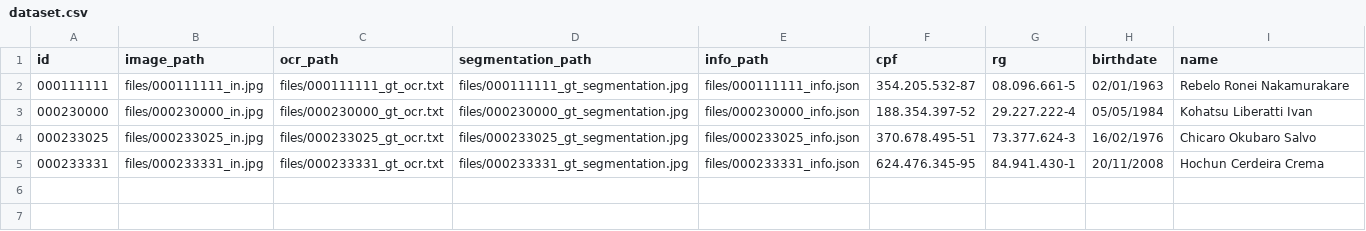
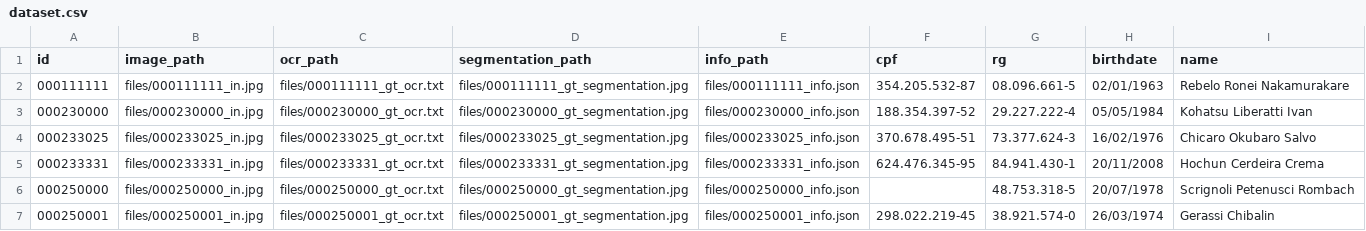
Before and after one commit to GregorioFornetti/extrator-info-rg, a CSV file: RG-Dataset/dataset.csv, drawn as a sheet.

```diff
--- a/RG-Dataset/dataset.csv
+++ b/RG-Dataset/dataset.csv
@@ -5 +5,3 @@ id;image_path;ocr_path;segmentation_path;info_path;cpf;rg;birthdate;name
 000233331;files/000233331_in.jpg;files/000233331_gt_ocr.txt;files/000233331_gt_segmentation.jpg;files/000233331_info.json;624.476.345-95;84.941.430-1;20/11/2008;Hochun Cerdeira Crema
+000250000;files/000250000_in.jpg;files/000250000_gt_ocr.txt;files/000250000_gt_segmentation.jpg;files/000250000_info.json;;48.753.318-5;20/07/1978;Scrignoli Petenusci Rombach
+000250001;files/000250001_in.jpg;files/000250001_gt_ocr.txt;files/000250001_gt_segmentation.jpg;files/000250001_info.json;298.022.219-45;38.921.574-0;26/03/1974;Gerassi Chibalin
```
Also changed, not shown: 10 other files.
